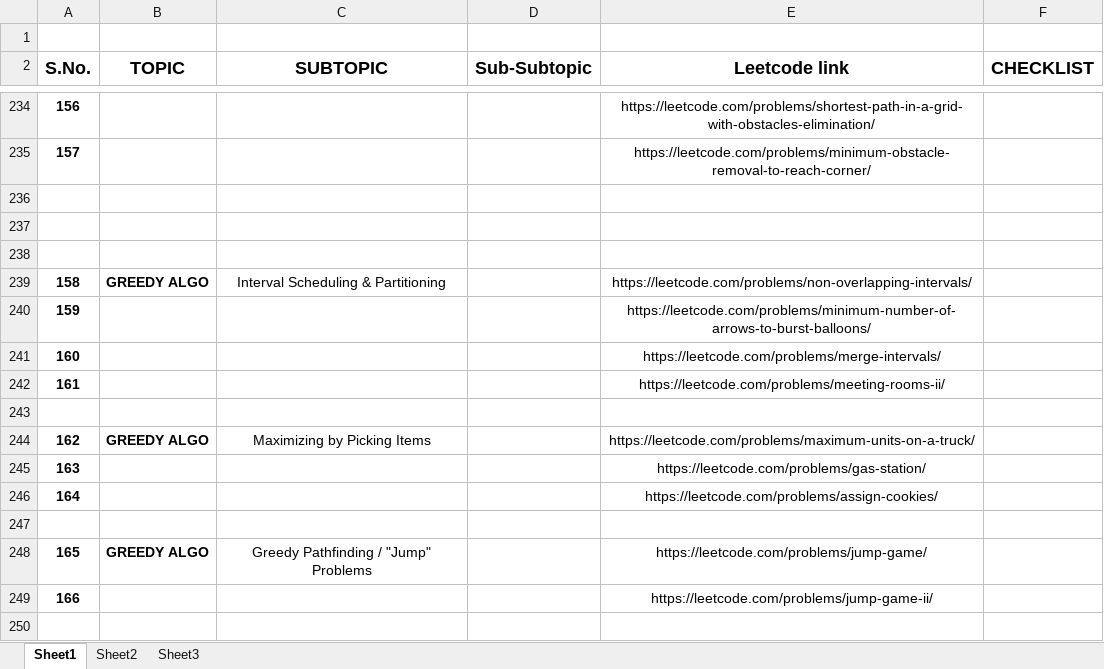
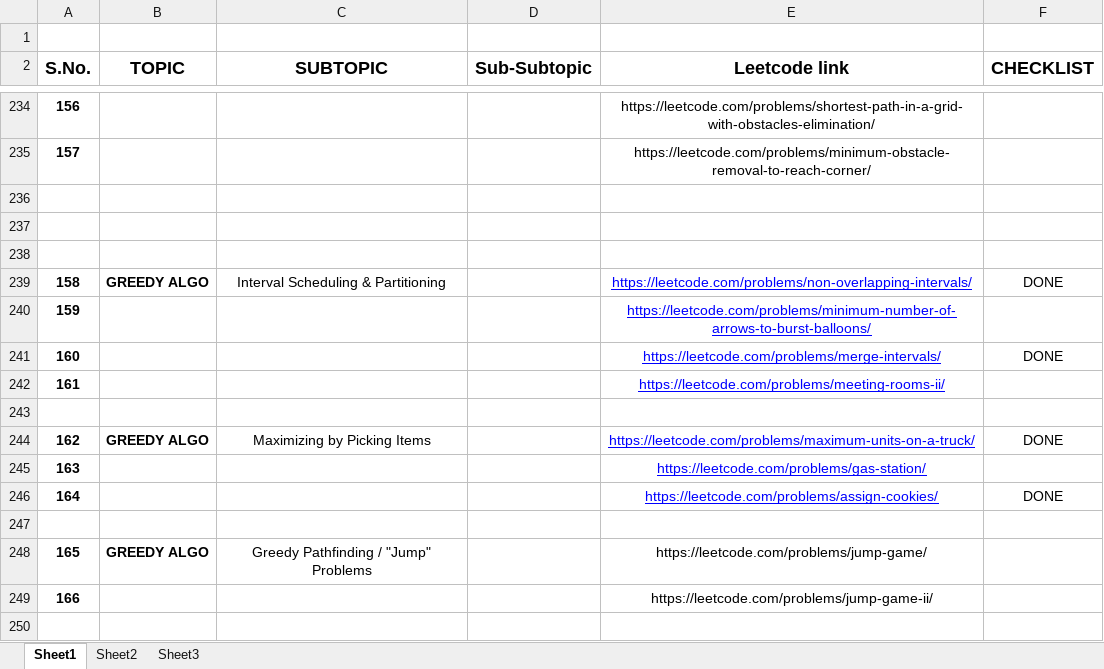
Before and after one commit to Arvik07/DSA-Patterns, an Excel workbook: DSA Sheet.xlsx, sheet Sheet1, drawn as a sheet; only a part is shown, gaps mark what is left out; values as stored, in another font and other column widths than the file's, no borders; the diff names each change by its address in the sheet, - before the commit and + after, or states it on an @@ line.

```diff
--- a/DSA Sheet.xlsx (sheet Sheet1)
+++ b/DSA Sheet.xlsx (sheet Sheet1)
@@ E239:E242 underline: off → on, text colour: black → #0000FF @@
-F239 (CHECKLIST): (empty)
+F239 (CHECKLIST): DONE
-F241 (CHECKLIST): (empty)
+F241 (CHECKLIST): DONE
@@ E244:E246 underline: off → on, text colour: black → #0000FF @@
-F244 (CHECKLIST): (empty)
+F244 (CHECKLIST): DONE
-F246 (CHECKLIST): (empty)
+F246 (CHECKLIST): DONE
```
Also changed, not shown: 2 other files.
